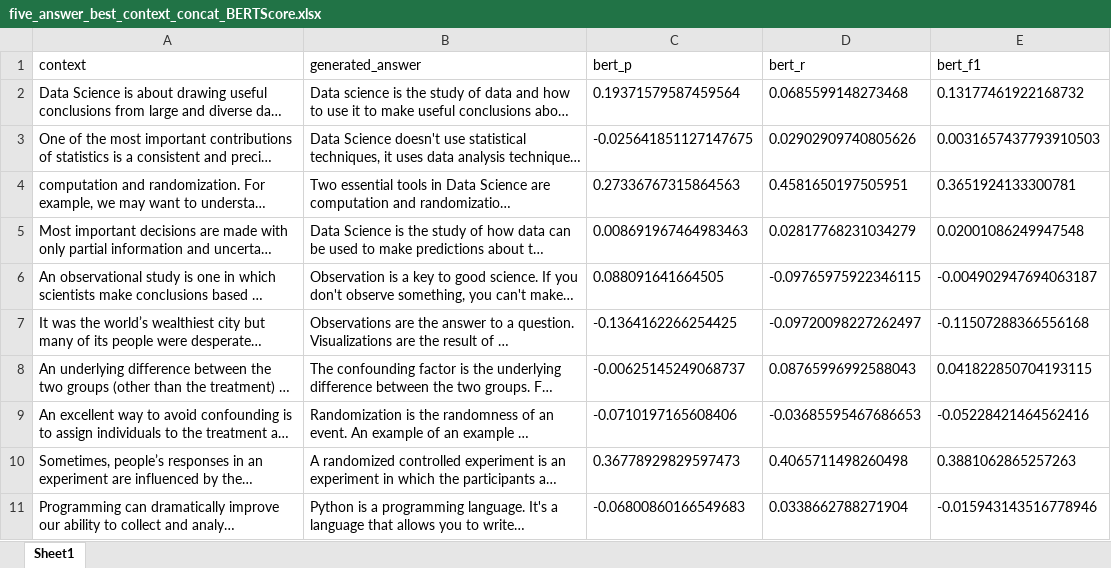
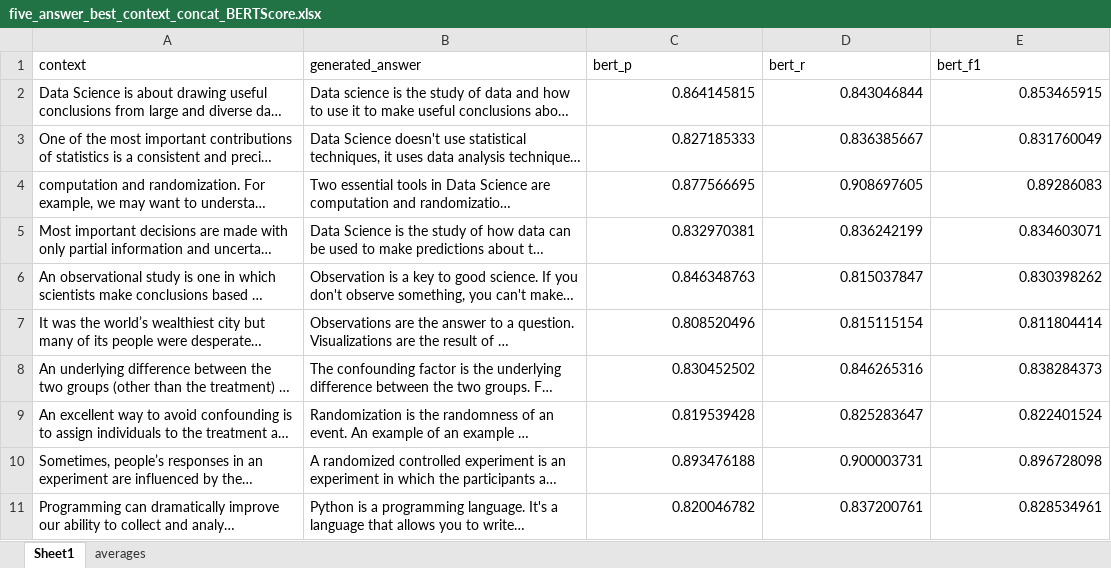
Before and after one commit to rhysb05/iLFQA, an Excel workbook: experiments/roberta/bert_scores/five_answer_best_context_concat_BERTScore.xlsx, sheet Sheet1, drawn as a sheet; only a part is shown; long unchanged cells end in …; values as stored, in another font and other column widths than the file's, no borders; the diff covers the shown part only; the diff names each change by its address in the sheet, - before the commit and + after, or states it on an @@ line.

Commit message:
BERTScore and human_evaluations added to repo.

```diff
--- a/experiments/roberta/bert_scores/five_answer_best_context_concat_BERTScore.xlsx (sheet Sheet1)
+++ b/experiments/roberta/bert_scores/five_answer_best_context_concat_BERTScore.xlsx (sheet Sheet1)
+sheet tab: averages
-C2 (bert_p): 0.19371579587459564
+C2 (bert_p): 0.864145815
-D2 (bert_r): 0.0685599148273468
+D2 (bert_r): 0.843046844
-E2 (bert_f1): 0.13177461922168732
+E2 (bert_f1): 0.853465915
-C3 (bert_p): -0.025641851127147675
+C3 (bert_p): 0.827185333
-D3 (bert_r): 0.02902909740805626
+D3 (bert_r): 0.836385667
-E3 (bert_f1): 0.0031657437793910503
+E3 (bert_f1): 0.831760049
-C4 (bert_p): 0.27336767315864563
+C4 (bert_p): 0.877566695
-D4 (bert_r): 0.4581650197505951
+D4 (bert_r): 0.908697605
-E4 (bert_f1): 0.3651924133300781
+E4 (bert_f1): 0.89286083
-C5 (bert_p): 0.008691967464983463
+C5 (bert_p): 0.832970381
-D5 (bert_r): 0.02817768231034279
+D5 (bert_r): 0.836242199
-E5 (bert_f1): 0.02001086249947548
+E5 (bert_f1): 0.834603071
-C6 (bert_p): 0.088091641664505
+C6 (bert_p): 0.846348763
-D6 (bert_r): -0.09765975922346115
+D6 (bert_r): 0.815037847
-E6 (bert_f1): -0.004902947694063187
+E6 (bert_f1): 0.830398262
-C7 (bert_p): -0.1364162266254425
+C7 (bert_p): 0.808520496
-D7 (bert_r): -0.09720098227262497
+D7 (bert_r): 0.815115154
-E7 (bert_f1): -0.11507288366556168
+E7 (bert_f1): 0.811804414
-C8 (bert_p): -0.00625145249068737
+C8 (bert_p): 0.830452502
-D8 (bert_r): 0.08765996992588043
+D8 (bert_r): 0.846265316
-E8 (bert_f1): 0.041822850704193115
+E8 (bert_f1): 0.838284373
-C9 (bert_p): -0.0710197165608406
+C9 (bert_p): 0.819539428
-D9 (bert_r): -0.03685595467686653
+D9 (bert_r): 0.825283647
-E9 (bert_f1): -0.05228421464562416
+E9 (bert_f1): 0.822401524
-C10 (bert_p): 0.36778929829597473
+C10 (bert_p): 0.893476188
-D10 (bert_r): 0.4065711498260498
+D10 (bert_r): 0.900003731
-E10 (bert_f1): 0.3881062865257263
+E10 (bert_f1): 0.896728098
-C11 (bert_p): -0.06800860166549683
+C11 (bert_p): 0.820046782
-D11 (bert_r): 0.0338662788271904
+D11 (bert_r): 0.837200761
-E11 (bert_f1): -0.015943143516778946
+E11 (bert_f1): 0.828534961
```
Also changed, not shown: 315 edited cells elsewhere in this sheet, experiments/iTA/bert_scores/get_response_BERTScore.xlsx, experiments/roberta/bert_scores/four_best_context_concat_BERTScore.xlsx, 12 other files.
